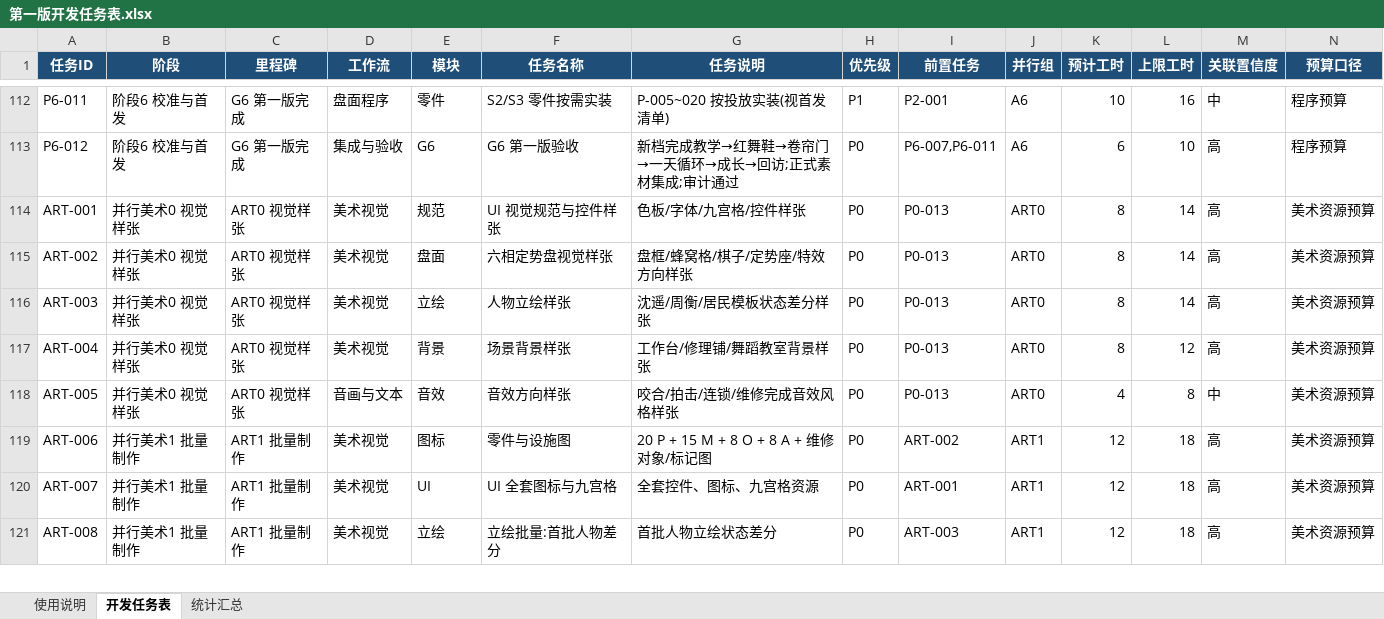
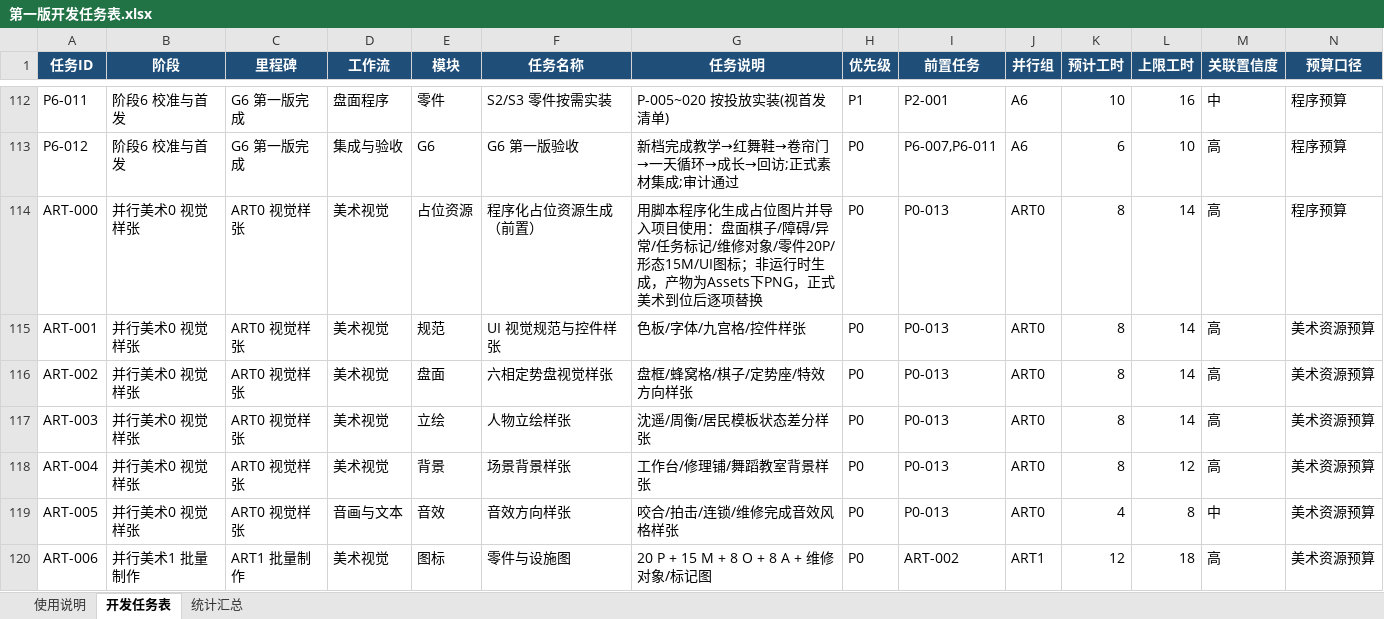
Before and after one commit to TXYzznc/Everlight-Tales, an Excel workbook: Docs/GameDesign/10-开发计划/第一版开发任务表.xlsx, sheet 开发任务表, drawn as a sheet; only a part is shown, gaps mark what is left out; the shorter side is filled out with more unchanged rows; values as stored, in another font and other column widths than the file's, no borders; rows hold the shown columns only; the diff names each change by its address in the sheet, - before the commit and + after, or states it on an @@ line.

Commit message:
任务表新增 ART-000 程序化占位资源生成（前置）+ 分批计划同步 128 项

```diff
--- a/Docs/GameDesign/10-开发计划/第一版开发任务表.xlsx (sheet 开发任务表)
+++ b/Docs/GameDesign/10-开发计划/第一版开发任务表.xlsx (sheet 开发任务表)
+row 114: ART-000 | 并行美术0 视觉样张 | ART0 视觉样张 | 美术视觉 | 占位资源 | 程序化占位资源生成（前置） | 用脚本程序化生成占位图片并导入项目使用：盘面棋子/障碍/异常/任务标记/维修对象/零件20P/形态15M/UI图标；非运行时生成，产物为Assets下PNG，正式美术到位后逐项替换 | P0 | P0-013 | ART0 | 8 | 14 | 高 | 程序预算
```
Also changed, not shown: 1 other file.
